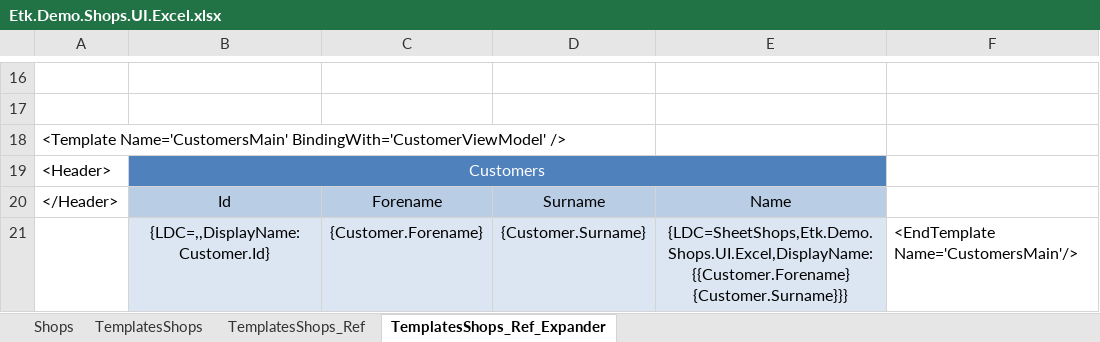
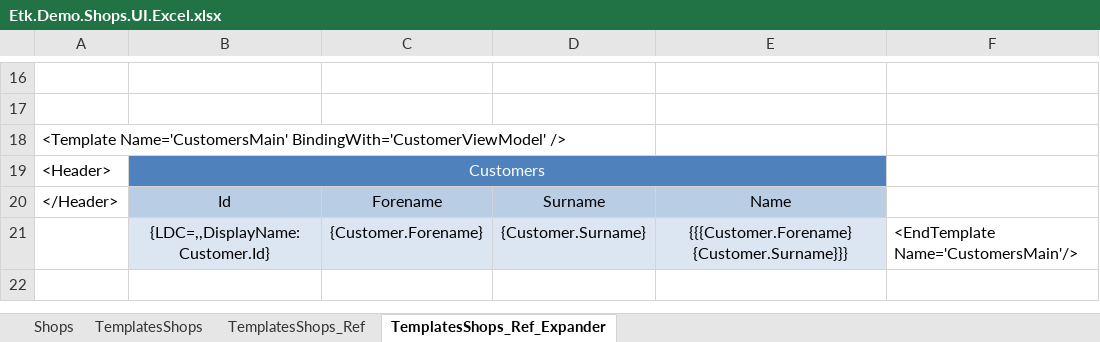
Before and after one commit to R-Blouin/Etk.Excel, an Excel workbook: TestsAndDemos/Etk.Demo.Shops.UI.Excel/Etk.Demo.Shops.UI.Excel.xlsx, sheet TemplatesShops_Ref_Expander, drawn as a sheet; only a part is shown, gaps mark what is left out; values as stored, in another font and other column widths than the file's, no borders; the diff names each change by its address in the sheet, - before the commit and + after, or states it on an @@ line.

```diff
--- a/TestsAndDemos/Etk.Demo.Shops.UI.Excel/Etk.Demo.Shops.UI.Excel.xlsx (sheet TemplatesShops_Ref_Expander)
+++ b/TestsAndDemos/Etk.Demo.Shops.UI.Excel/Etk.Demo.Shops.UI.Excel.xlsx (sheet TemplatesShops_Ref_Expander)
-E21: {LDC=SheetShops,Etk.Demo.Shops.UI.Excel,DisplayName:{{Customer.Forename} {Customer.Surname}}}
+E21: {{{Customer.Forename} {Customer.Surname}}}
```
Also changed, not shown: sheet TemplatesShops_Ref, sheet TemplatesShops, 22 other files.
